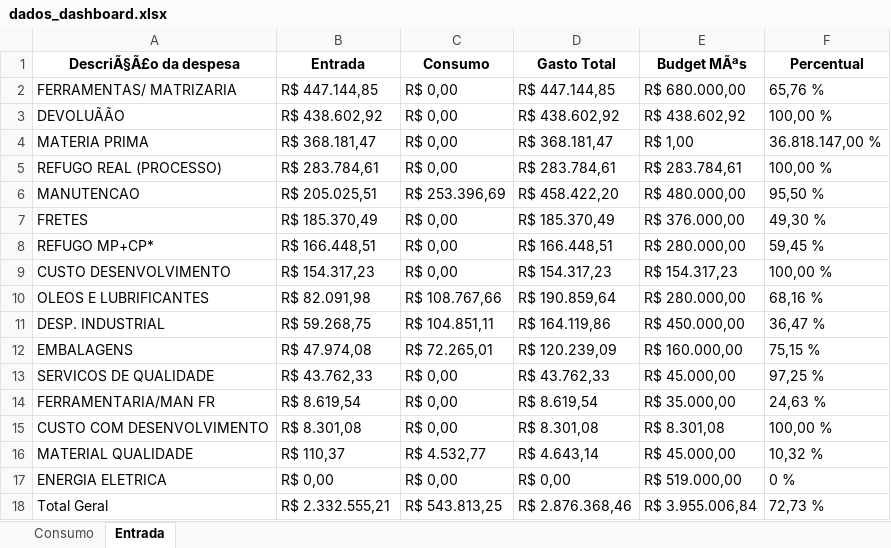
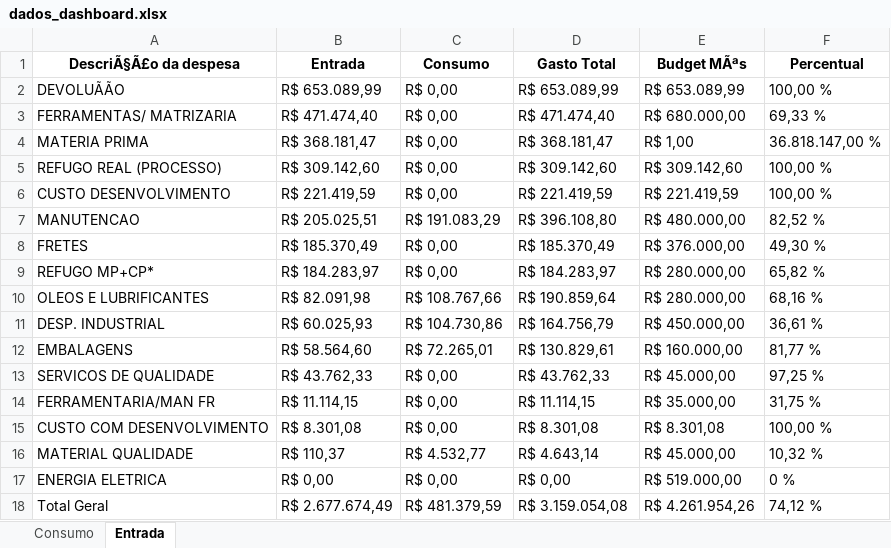
Before and after one commit to ManutencaoWHB/Contas, an Excel workbook: dados_dashboard.xlsx, sheet Entrada, drawn as a sheet; values as stored, in another font and other column widths than the file's, no borders; removed rows and columns are numbered as before the commit, all else as after; the diff names each change by its address in the sheet, - before the commit and + after, or states it on an @@ line.

Commit message:
Atualização automática dos dados: Wed Jan 21 23:27:24 UTC 2026

```diff
--- a/dados_dashboard.xlsx (sheet Entrada)
+++ b/dados_dashboard.xlsx (sheet Entrada)
-row 2: FERRAMENTAS/ MATRIZARIA | R$ 447.144,85 | R$ 0,00 | R$ 447.144,85 | R$ 680.000,00 | 65,76 %
-B2 (Entrada): R$ 438.602,92
+B2 (Entrada): R$ 653.089,99
-D2 (Gasto Total): R$ 438.602,92
+D2 (Gasto Total): R$ 653.089,99
-E2 (Budget MÃªs): R$ 438.602,92
+E2 (Budget MÃªs): R$ 653.089,99
+row 3: FERRAMENTAS/ MATRIZARIA | R$ 471.474,40 | R$ 0,00 | R$ 471.474,40 | R$ 680.000,00 | 69,33 %
-B5 (Entrada): R$ 283.784,61
+B5 (Entrada): R$ 309.142,60
-D5 (Gasto Total): R$ 283.784,61
+D5 (Gasto Total): R$ 309.142,60
-E5 (Budget MÃªs): R$ 283.784,61
+E5 (Budget MÃªs): R$ 309.142,60
+row 6: CUSTO DESENVOLVIMENTO | R$ 221.419,59 | R$ 0,00 | R$ 221.419,59 | R$ 221.419,59 | 100,00 %
-C7 (Consumo): R$ 253.396,69
+C7 (Consumo): R$ 191.083,29
-D7 (Gasto Total): R$ 458.422,20
+D7 (Gasto Total): R$ 396.108,80
-F7 (Percentual): 95,50 %
+F7 (Percentual): 82,52 %
-B9 (Entrada): R$ 166.448,51
+B9 (Entrada): R$ 184.283,97
-D9 (Gasto Total): R$ 166.448,51
+D9 (Gasto Total): R$ 184.283,97
-F9 (Percentual): 59,45 %
+F9 (Percentual): 65,82 %
-row 9: CUSTO DESENVOLVIMENTO | R$ 154.317,23 | R$ 0,00 | R$ 154.317,23 | R$ 154.317,23 | 100,00 %
-B11 (Entrada): R$ 59.268,75
+B11 (Entrada): R$ 60.025,93
-C11 (Consumo): R$ 104.851,11
+C11 (Consumo): R$ 104.730,86
-D11 (Gasto Total): R$ 164.119,86
+D11 (Gasto Total): R$ 164.756,79
-F11 (Percentual): 36,47 %
+F11 (Percentual): 36,61 %
-B12 (Entrada): R$ 47.974,08
+B12 (Entrada): R$ 58.564,60
-D12 (Gasto Total): R$ 120.239,09
+D12 (Gasto Total): R$ 130.829,61
-F12 (Percentual): 75,15 %
+F12 (Percentual): 81,77 %
-B14 (Entrada): R$ 8.619,54
+B14 (Entrada): R$ 11.114,15
-D14 (Gasto Total): R$ 8.619,54
+D14 (Gasto Total): R$ 11.114,15
-F14 (Percentual): 24,63 %
+F14 (Percentual): 31,75 %
-B18 (Entrada): R$ 2.332.555,21
+B18 (Entrada): R$ 2.677.674,49
-C18 (Consumo): R$ 543.813,25
+C18 (Consumo): R$ 481.379,59
-D18 (Gasto Total): R$ 2.876.368,46
+D18 (Gasto Total): R$ 3.159.054,08
-E18 (Budget MÃªs): R$ 3.955.006,84
+E18 (Budget MÃªs): R$ 4.261.954,26
-F18 (Percentual): 72,73 %
+F18 (Percentual): 74,12 %
```
